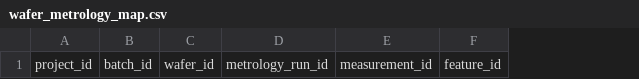
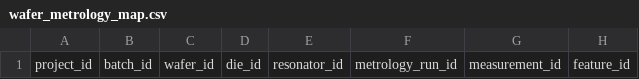
Before and after one commit to Dingo-infinity2020/KID-Intro-Guide, a CSV file: volume2-fabrication/templates/wafer_metrology_map.csv, drawn as a sheet; only a part is shown; the diff names each change by its address in the sheet, - before the commit and + after, or states it on an @@ line.

Commit message:
Align v0.2 data contract with measured feedback adapter

```diff
--- a/volume2-fabrication/templates/wafer_metrology_map.csv
+++ b/volume2-fabrication/templates/wafer_metrology_map.csv
+column D, row 1: die_id
+column E, row 1: resonator_id
```
Also changed, not shown: 7 other files.
